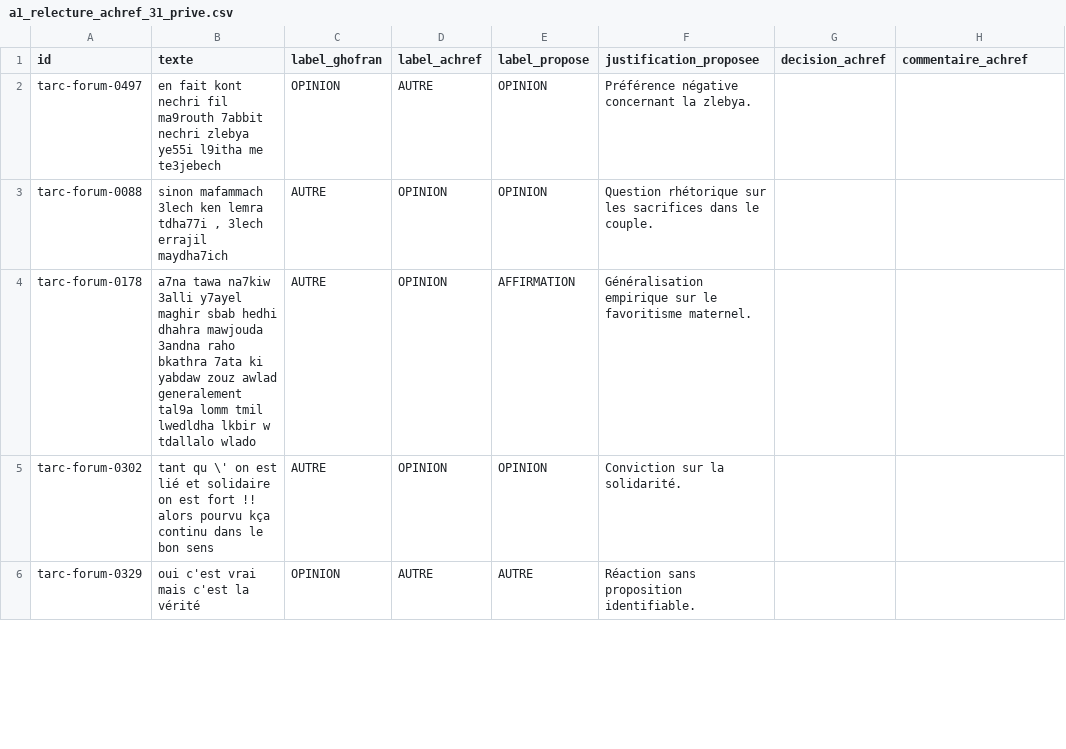
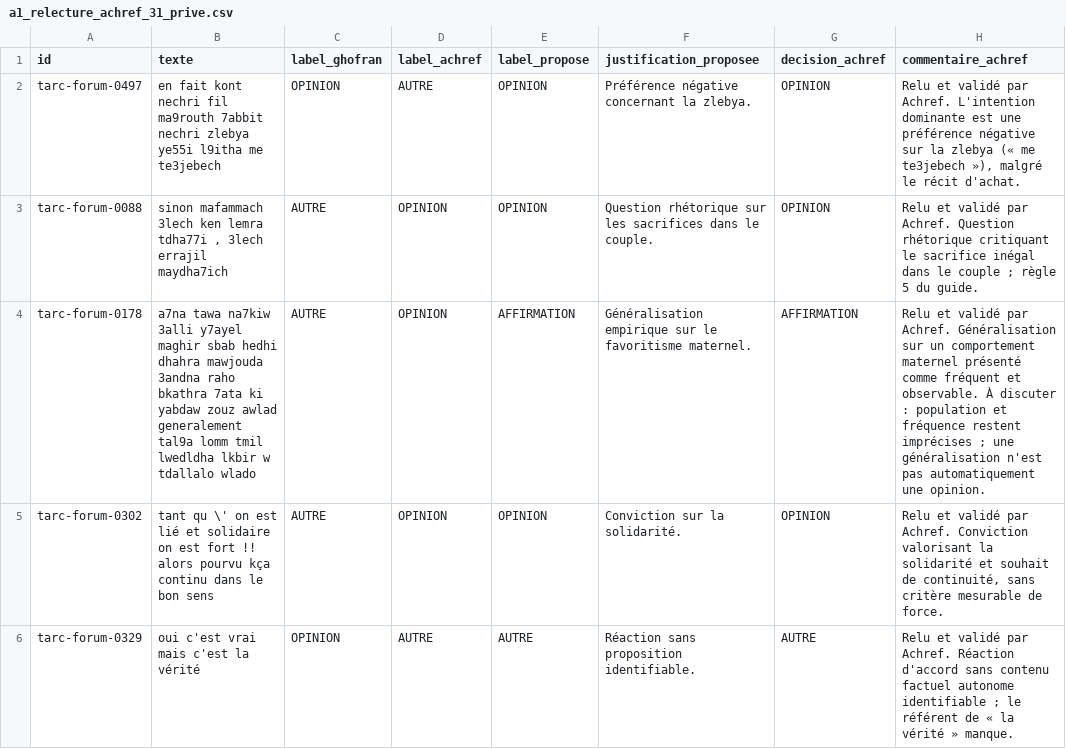
Before and after one commit to SouissiOumaima/NewsCheckTN, a CSV file: data/annotations/a1_relecture_achref_31_prive.csv, drawn as a sheet; only a part is shown; the diff covers the shown part only.

Commit message:
fix(lot-a1): complete Achref review and resolve CI lint errors

```diff
--- a/data/annotations/a1_relecture_achref_31_prive.csv
+++ b/data/annotations/a1_relecture_achref_31_prive.csv
@@ -1,6 +1,6 @@
 id;texte;label_ghofran;label_achref;label_propose;justification_proposee;decision_achref;commentaire_achref
-tarc-forum-0497;en fait kont nechri fil ma9routh 7abbit nechri zlebya ye55i l9itha me te3jebech;OPINION;AUTRE;OPINION;Préférence négative concernant la zlebya.;;
-tarc-forum-0088;sinon mafammach 3lech ken lemra tdha77i , 3lech errajil maydha7ich;AUTRE;OPINION;OPINION;Question rhétorique sur les sacrifices dans le couple.;;
-tarc-forum-0178;a7na tawa na7kiw 3alli y7ayel maghir sbab hedhi dhahra mawjouda 3andna raho bkathra 7ata ki yabdaw zouz awlad generalement tal9a lomm tmil lwedldha lkbir w tdallalo wlado;AUTRE;OPINION;AFFIRMATION;Généralisation empirique sur le favoritisme maternel.;;
-tarc-forum-0302;tant qu \' on est lié et solidaire on est fort !! alors pourvu kça continu dans le bon sens;AUTRE;OPINION;OPINION;Conviction sur la solidarité.;;
-tarc-forum-0329;oui c'est vrai mais c'est la vérité;OPINION;AUTRE;AUTRE;Réaction sans proposition identifiable.;;
+tarc-forum-0497;en fait kont nechri fil ma9routh 7abbit nechri zlebya ye55i l9itha me te3jebech;OPINION;AUTRE;OPINION;Préférence négative concernant la zlebya.;OPINION;Relu et validé par Achref. L'intention dominante est une préférence négative sur la zlebya (« me te3jebech »), malgré le récit d'achat.
+tarc-forum-0088;sinon mafammach 3lech ken lemra tdha77i , 3lech errajil maydha7ich;AUTRE;OPINION;OPINION;Question rhétorique sur les sacrifices dans le couple.;OPINION;"Relu et validé par Achref. Question rhétorique critiquant le sacrifice inégal dans le couple ; règle 5 du guide."
+tarc-forum-0178;a7na tawa na7kiw 3alli y7ayel maghir sbab hedhi dhahra mawjouda 3andna raho bkathra 7ata ki yabdaw zouz awlad generalement tal9a lomm tmil lwedldha lkbir w tdallalo wlado;AUTRE;OPINION;AFFIRMATION;Généralisation empirique sur le favoritisme maternel.;AFFIRMATION;" Relu et validé par Achref. Généralisation sur un comportement maternel présenté comme fréquent et observable. À discuter : population et fréquence restent imprécises ; une généralisation n'est pas automatiquement une opinion."
+tarc-forum-0302;tant qu \' on est lié et solidaire on est fort !! alors pourvu kça continu dans le bon sens;AUTRE;OPINION;OPINION;Conviction sur la solidarité.;OPINION;Relu et validé par Achref. Conviction valorisant la solidarité et souhait de continuité, sans critère mesurable de force.
+tarc-forum-0329;oui c'est vrai mais c'est la vérité;OPINION;AUTRE;AUTRE;Réaction sans proposition identifiable.;AUTRE;"Relu et validé par Achref. Réaction d'accord sans contenu factuel autonome identifiable ; le référent de « la vérité » manque."
```
Also changed, not shown: 52 edited cells elsewhere in this file, 6 other files.
